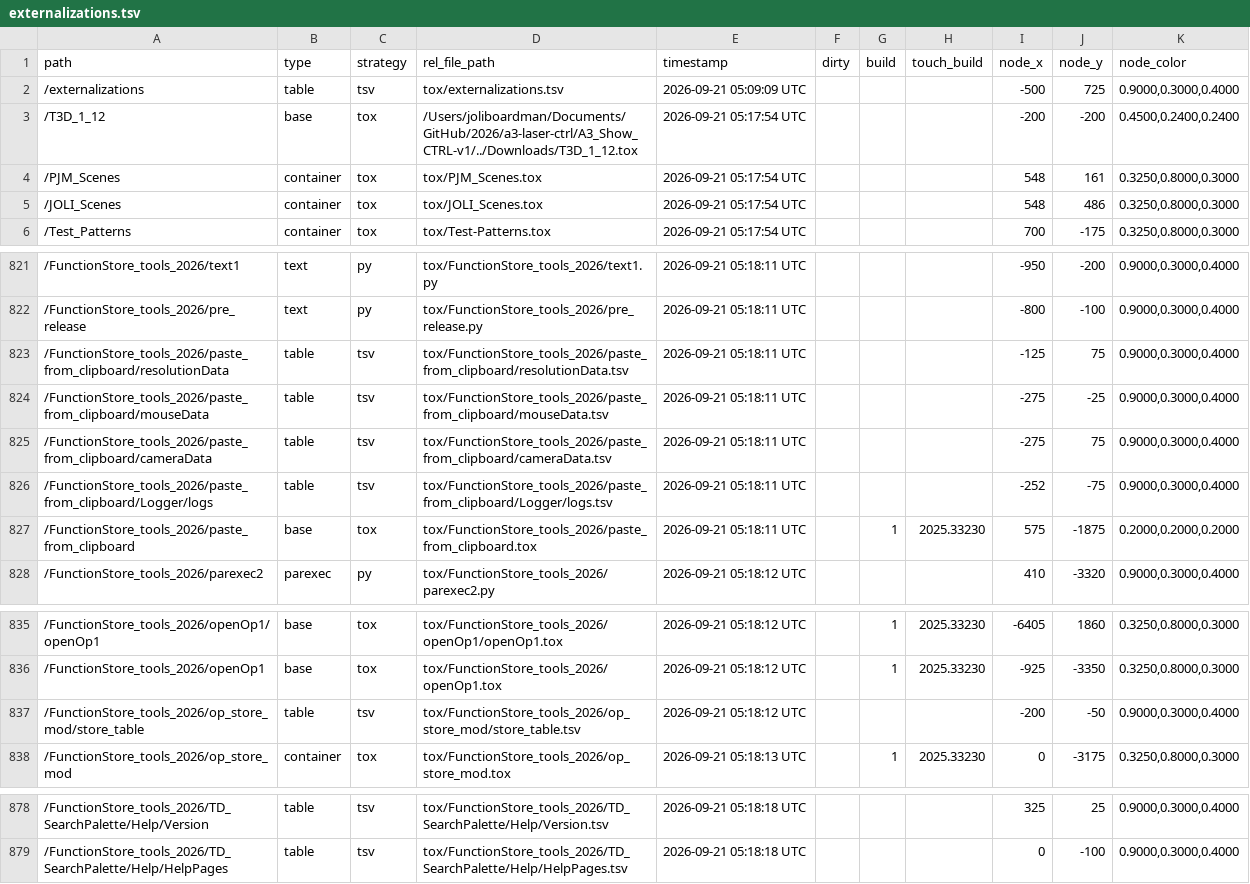
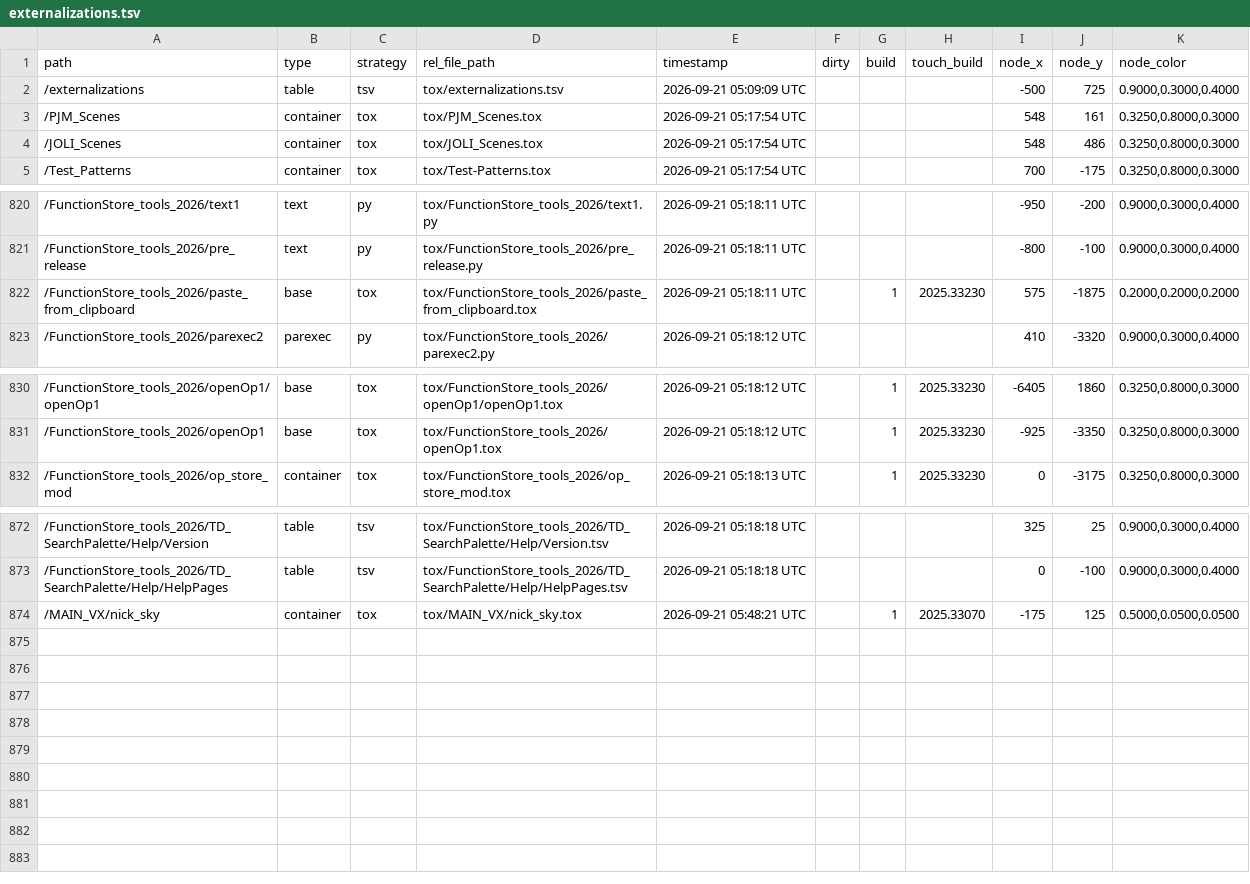
Before and after one commit to joliboardman/a3-laser-ctrl, a TSV file: A3_Show_CTRL-v1/tox/externalizations.tsv, drawn as a sheet; only a part is shown, gaps mark what is left out; removed rows and columns are numbered as before the commit, all else as after; the diff names each change by its address in the sheet, - before the commit and + after, or states it on an @@ line.

```diff
--- a/A3_Show_CTRL-v1/tox/externalizations.tsv
+++ b/A3_Show_CTRL-v1/tox/externalizations.tsv
-row 3: /T3D_1_12 | base | tox | /Users/joliboardman/Documents/GitHub/2026/a3-laser-ctrl/A3_Show_CTRL-v1/../Downloads/T3D_1_12.tox | 2026-09-21 05:17:54 UTC |  |  |  | -200 | -200 | 0.4500,0.2400,0.2400
-row 823: /FunctionStore_tools_2026/paste_from_clipboard/resolutionData | table | tsv | tox/FunctionStore_tools_2026/paste_from_clipboard/resolutionData.tsv | 2026-09-21 05:18:11 UTC |  |  |  | -125 | 75 | 0.9000,0.3000,0.4000
-row 824: /FunctionStore_tools_2026/paste_from_clipboard/mouseData | table | tsv | tox/FunctionStore_tools_2026/paste_from_clipboard/mouseData.tsv | 2026-09-21 05:18:11 UTC |  |  |  | -275 | -25 | 0.9000,0.3000,0.4000
-row 825: /FunctionStore_tools_2026/paste_from_clipboard/cameraData | table | tsv | tox/FunctionStore_tools_2026/paste_from_clipboard/cameraData.tsv | 2026-09-21 05:18:11 UTC |  |  |  | -275 | 75 | 0.9000,0.3000,0.4000
-row 826: /FunctionStore_tools_2026/paste_from_clipboard/Logger/logs | table | tsv | tox/FunctionStore_tools_2026/paste_from_clipboard/Logger/logs.tsv | 2026-09-21 05:18:11 UTC |  |  |  | -252 | -75 | 0.9000,0.3000,0.4000
-row 837: /FunctionStore_tools_2026/op_store_mod/store_table | table | tsv | tox/FunctionStore_tools_2026/op_store_mod/store_table.tsv | 2026-09-21 05:18:12 UTC |  |  |  | -200 | -50 | 0.9000,0.3000,0.4000
+row 874: /MAIN_VX/nick_sky | container | tox | tox/MAIN_VX/nick_sky.tox | 2026-09-21 05:48:21 UTC |  | 1 | 2025.33070 | -175 | 125 | 0.5000,0.0500,0.0500
```
Also changed, not shown: 5 other files.
